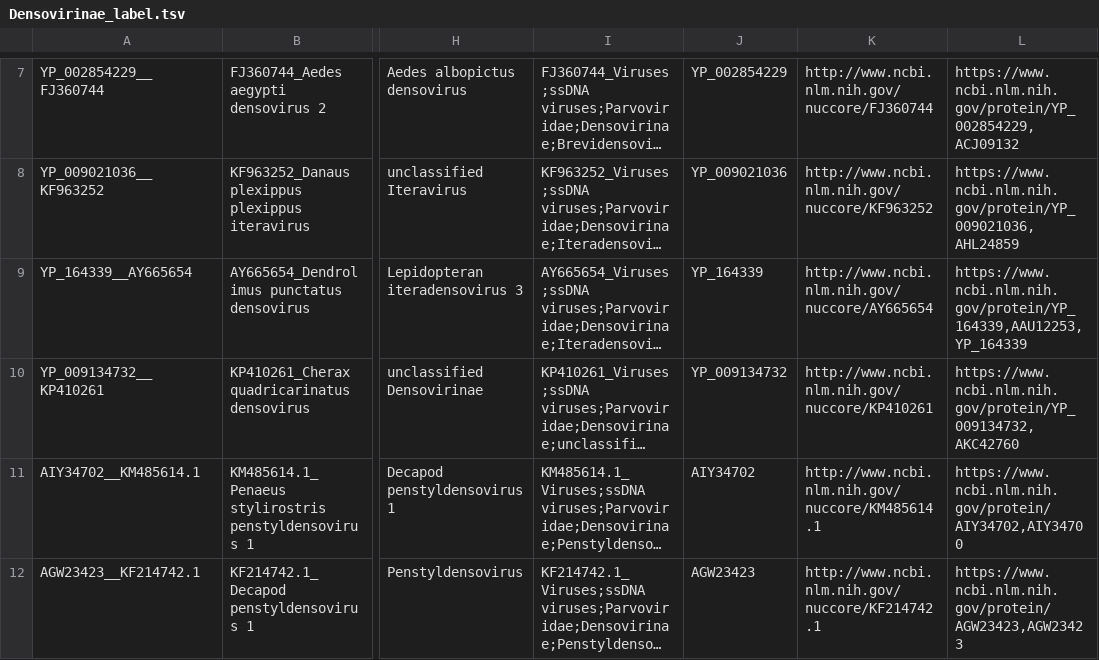
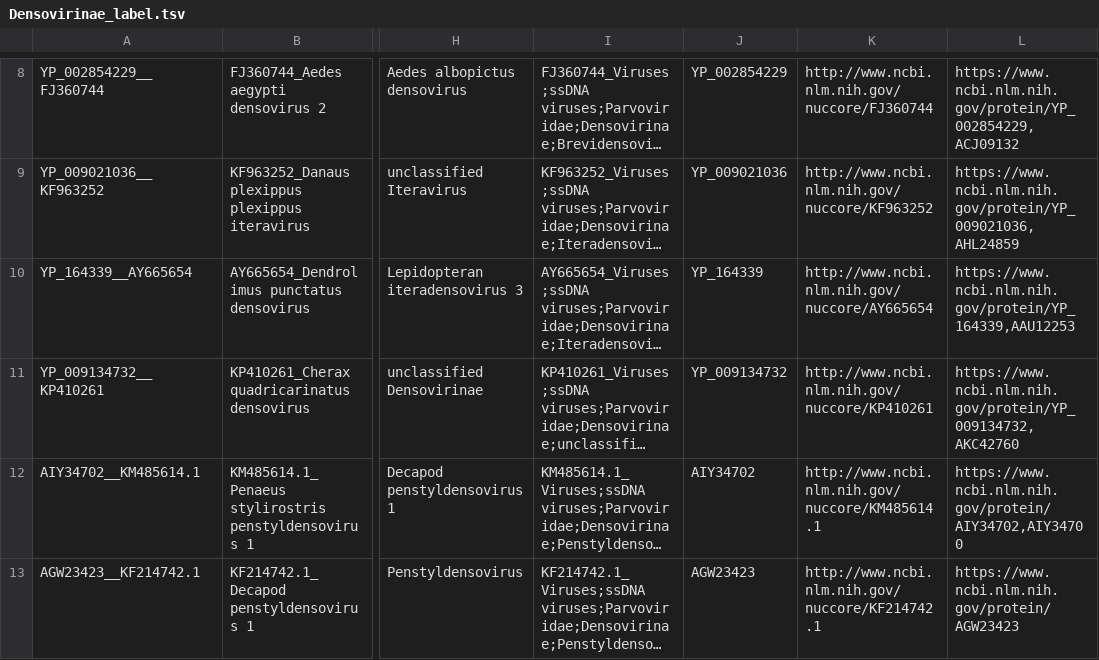
Before and after one commit to anilthanki/ViCTreeView, a TSV file: data/Densovirinae_label.tsv, drawn as a sheet; only a part is shown, gaps mark what is left out; long unchanged cells end in …; addresses are those after the commit; the diff covers the shown part only; the diff names each change by its address in the sheet, - before the commit and + after, or states it on an @@ line.

```diff
--- a/data/Densovirinae_label.tsv
+++ b/data/Densovirinae_label.tsv
-L10: https://www.ncbi.nlm.nih.gov/protein/YP_164339,AAU12253,YP_164339
+L10: https://www.ncbi.nlm.nih.gov/protein/YP_164339,AAU12253
-L13: https://www.ncbi.nlm.nih.gov/protein/AGW23423,AGW23423
+L13: https://www.ncbi.nlm.nih.gov/protein/AGW23423
```
Also changed, not shown: 4 added rows, 3 removed rows and 24 edited cells elsewhere in this file.
